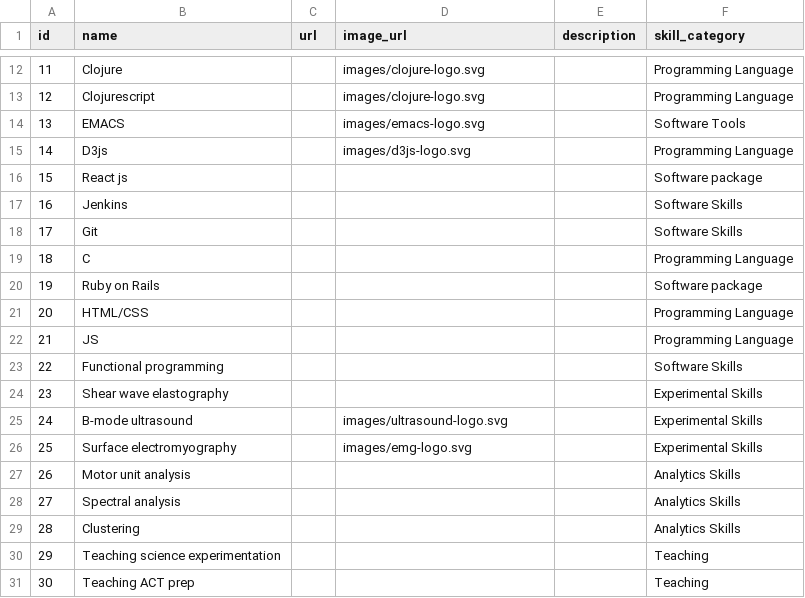
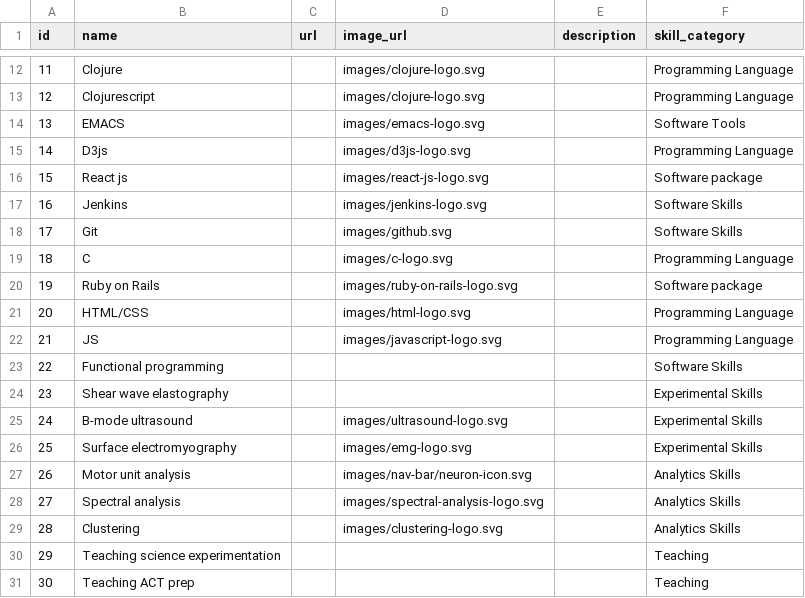
Before and after one commit to ALai57/kaleidoscope, a CSV file: scripts/db/resume_cards/skills.csv, drawn as a sheet; only a part is shown, gaps mark what is left out.

Commit message:
Add more logos and update skills

```diff
--- a/scripts/db/resume_cards/skills.csv
+++ b/scripts/db/resume_cards/skills.csv
@@ -15,9 +15,9 @@ id,name,url,image_url,description,skill_category
 14,D3js,,images/d3js-logo.svg,,Programming Language
-15,React js,,,,Software package
-16,Jenkins,,,,Software Skills
-17,Git,,,,Software Skills
-18,C,,,,Programming Language
-19,Ruby on Rails,,,,Software package
-20,HTML/CSS,,,,Programming Language
-21,JS,,,,Programming Language
+15,React js,,images/react-js-logo.svg,,Software package
+16,Jenkins,,images/jenkins-logo.svg,,Software Skills
+17,Git,,images/github.svg,,Software Skills
+18,C,,images/c-logo.svg,,Programming Language
+19,Ruby on Rails,,images/ruby-on-rails-logo.svg,,Software package
+20,HTML/CSS,,images/html-logo.svg,,Programming Language
+21,JS,,images/javascript-logo.svg,,Programming Language
 22,Functional programming,,,,Software Skills
@@ -26,5 +26,5 @@ id,name,url,image_url,description,skill_category
 25,Surface electromyography,,images/emg-logo.svg,,Experimental Skills
-26,Motor unit analysis,,,,Analytics Skills
-27,Spectral analysis,,,,Analytics Skills
-28,Clustering,,,,Analytics Skills
+26,Motor unit analysis,,images/nav-bar/neuron-icon.svg,,Analytics Skills
+27,Spectral analysis,,images/spectral-analysis-logo.svg,,Analytics Skills
+28,Clustering,,images/clustering-logo.svg,,Analytics Skills
 29,Teaching science experimentation,,,,Teaching
```
Also changed, not shown: 8 other files.
